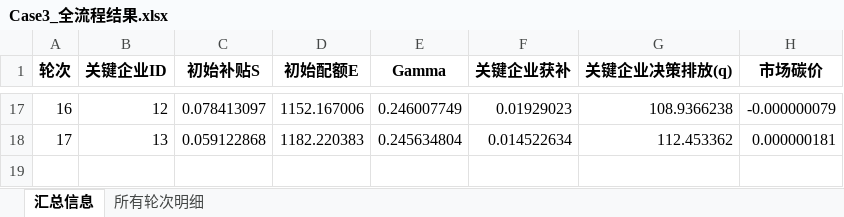
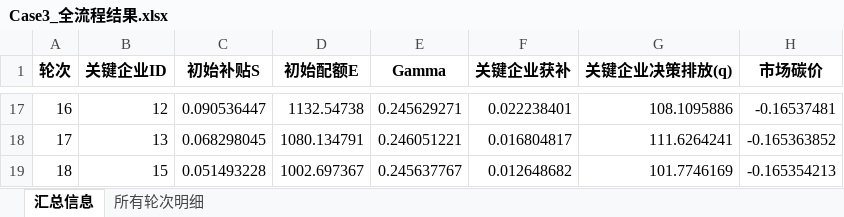
Before and after one commit to qhl520/--model, an Excel workbook: Case3_全流程结果.xlsx, sheet 汇总信息, drawn as a sheet; only a part is shown, gaps mark what is left out; values as stored, in another font and other column widths than the file's, no borders; the diff covers the shown part only; the diff names each change by its address in the sheet, - before the commit and + after, or states it on an @@ line.

```diff
--- a/Case3_全流程结果.xlsx (sheet 汇总信息)
+++ b/Case3_全流程结果.xlsx (sheet 汇总信息)
-C17 (初始补贴S): 0.078413097
+C17 (初始补贴S): 0.090536447
-D17 (初始配额E): 1152.167006
+D17 (初始配额E): 1132.54738
-E17 (Gamma): 0.246007749
+E17 (Gamma): 0.245629271
-F17 (关键企业获补): 0.01929023
+F17 (关键企业获补): 0.022238401
-G17 (关键企业决策排放(q)): 108.9366238
+G17 (关键企业决策排放(q)): 108.1095886
-H17 (市场碳价): -0.000000079
+H17 (市场碳价): -0.16537481
-C18 (初始补贴S): 0.059122868
+C18 (初始补贴S): 0.068298045
-D18 (初始配额E): 1182.220383
+D18 (初始配额E): 1080.134791
-E18 (Gamma): 0.245634804
+E18 (Gamma): 0.246051221
-F18 (关键企业获补): 0.014522634
+F18 (关键企业获补): 0.016804817
-G18 (关键企业决策排放(q)): 112.453362
+G18 (关键企业决策排放(q)): 111.6264241
-H18 (市场碳价): 0.000000181
+H18 (市场碳价): -0.165363852
+row 19: 18 | 15 | 0.051493228 | 1002.697367 | 0.245637767 | 0.012648682 | 101.7746169 | -0.165354213
```
Also changed, not shown: 88 edited cells elsewhere in this sheet, sheet 所有轮次明细, Case1_全流程结果.xlsx, 网络构建及博弈均衡结果.xlsx, 3 other files.
